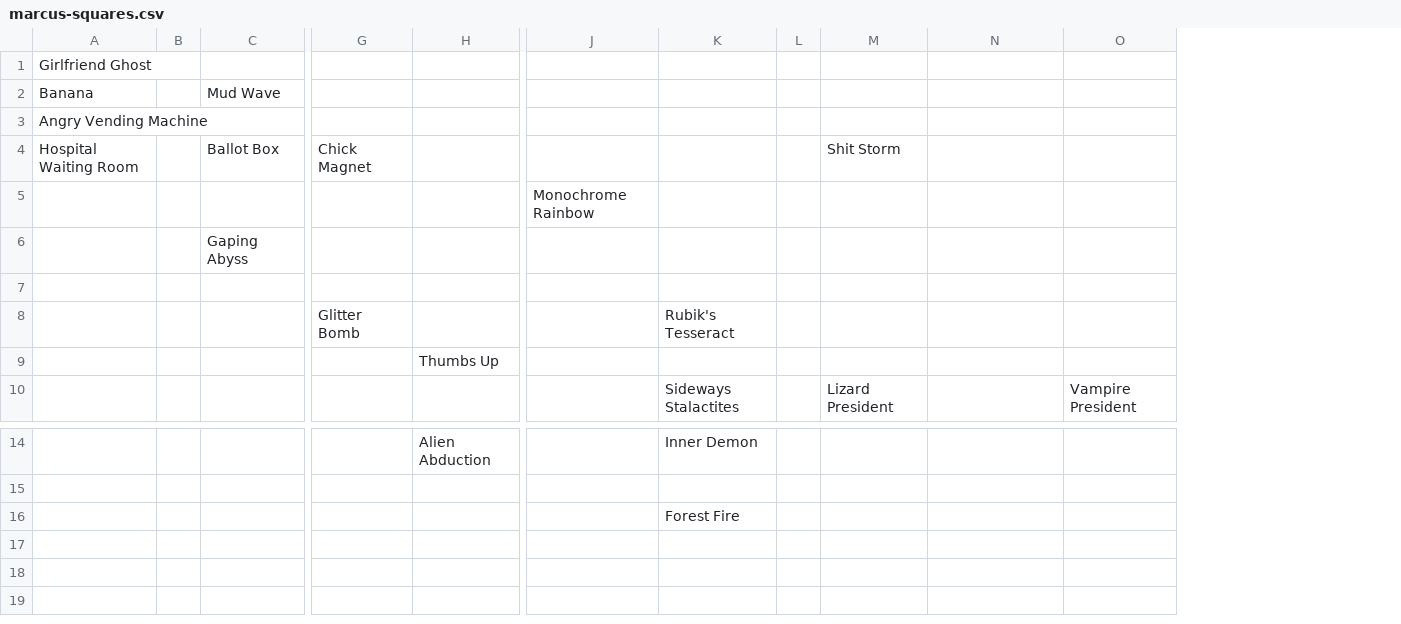
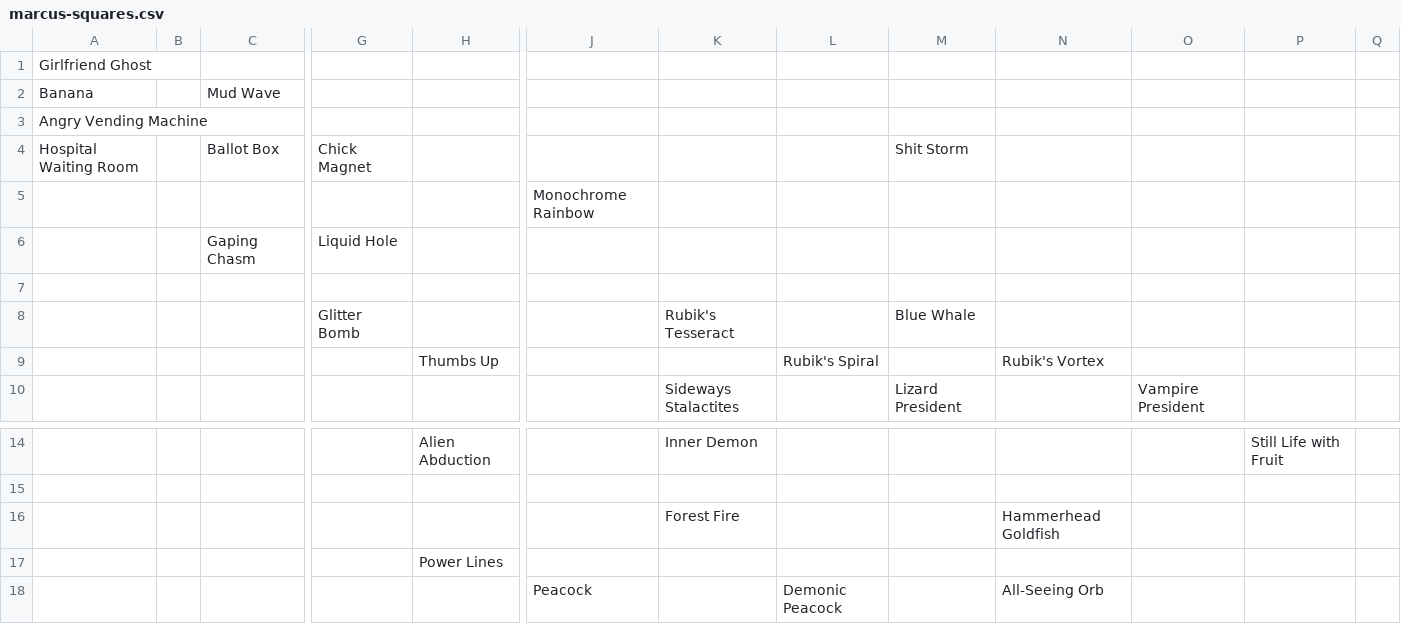
Before and after one commit to saltire/hardlivin, a CSV file: marcus-squares.csv, drawn as a sheet; only a part is shown, gaps mark what is left out; removed rows and columns are numbered as before the commit, all else as after; rows hold the shown columns only; the diff names each change by its address in the sheet, - before the commit and + after, or states it on an @@ line.

Commit message:
Some more of Marcus' squares

```diff
--- a/marcus-squares.csv
+++ b/marcus-squares.csv
-column L, empty
+column L, row 9: Rubik's Spiral
+column P, row 14: Still Life with Fruit
+column Q, empty
-row 6:  |  | Gaping Abyss
+row 6:  |  | Gaping Chasm | Liquid Hole
-M8: (empty)
+M8: Blue Whale
-N9: (empty)
+N9: Rubik's Vortex
-N16: (empty)
+N16: Hammerhead Goldfish
+row 17:  |  |  |  | Power Lines
+row 18:  |  |  |  |  | Peacock |  | Demonic Peacock |  | All-Seeing Orb
```
Also changed, not shown: 26 other files.
